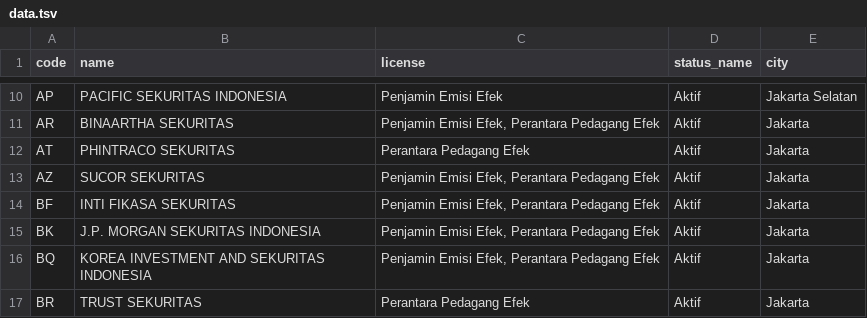
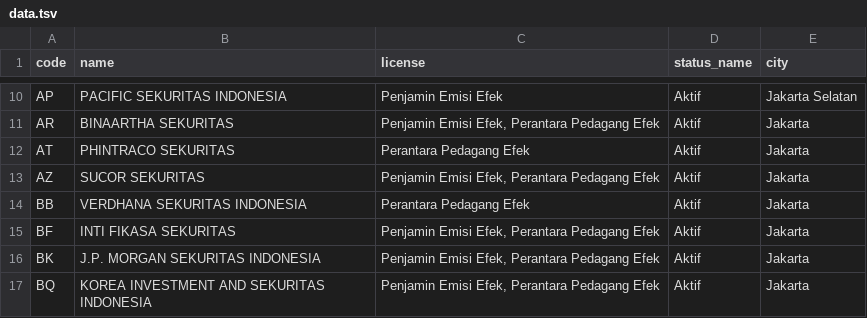
Before and after one commit to perlancar/gudangdata, a TSV file: table/idx_broker/data.tsv, drawn as a sheet; only a part is shown, gaps mark what is left out; the shorter side is filled out with more unchanged rows.

Commit message:
Update data for idx_broker, idx_stock

```diff
--- a/table/idx_broker/data.tsv
+++ b/table/idx_broker/data.tsv
@@ -13,2 +13,3 @@ AT	PHINTRACO SEKURITAS	Perantara Pedagang Efek	Aktif	Jakarta
 AZ	SUCOR SEKURITAS	Penjamin Emisi Efek, Perantara Pedagang Efek	Aktif	Jakarta
+BB	VERDHANA SEKURITAS INDONESIA	Perantara Pedagang Efek	Aktif	Jakarta
 BF	INTI  FIKASA  SEKURITAS	Penjamin Emisi Efek, Perantara Pedagang Efek	Aktif	Jakarta
```
Also changed, not shown: table/idx_stock/data.tsv, 2 other files.
